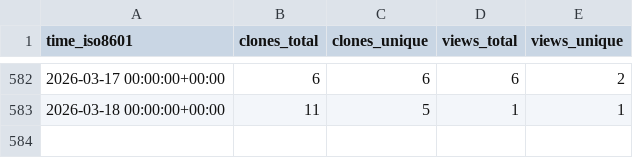
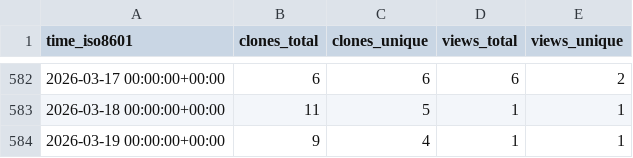
Before and after one commit to demichie/IMEX_SfloW2D_v2, a CSV file: demichie/IMEX_SfloW2D_v2/ghrs-data/views_clones_aggregate.csv, drawn as a sheet; only a part is shown, gaps mark what is left out.

```diff
--- a/demichie/IMEX_SfloW2D_v2/ghrs-data/views_clones_aggregate.csv
+++ b/demichie/IMEX_SfloW2D_v2/ghrs-data/views_clones_aggregate.csv
@@ -583 +583,2 @@ time_iso8601,clones_total,clones_unique,views_total,views_unique
 2026-03-18 00:00:00+00:00,11,5,1,1
+2026-03-19 00:00:00+00:00,9,4,1,1
```
Also changed, not shown: 1 other file.
